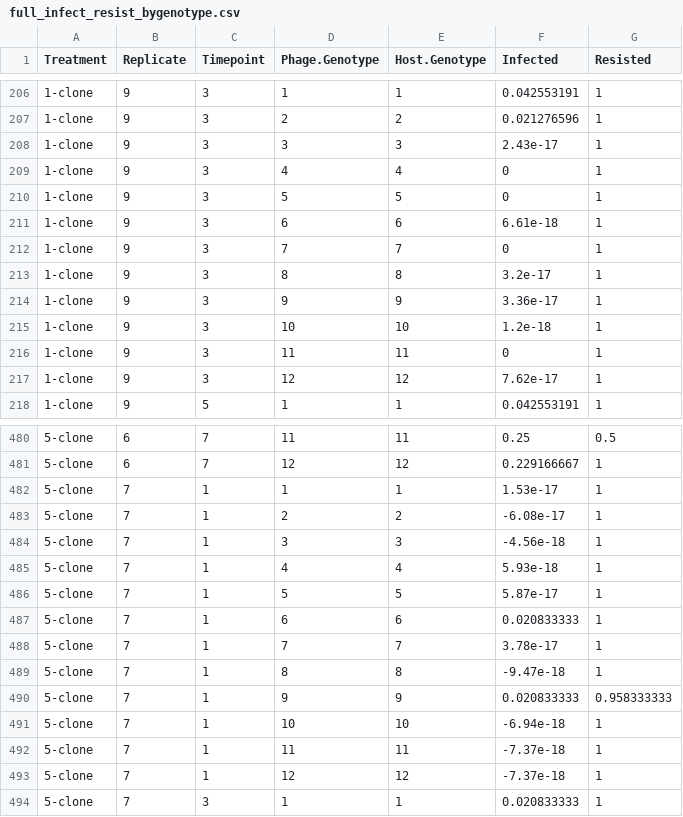
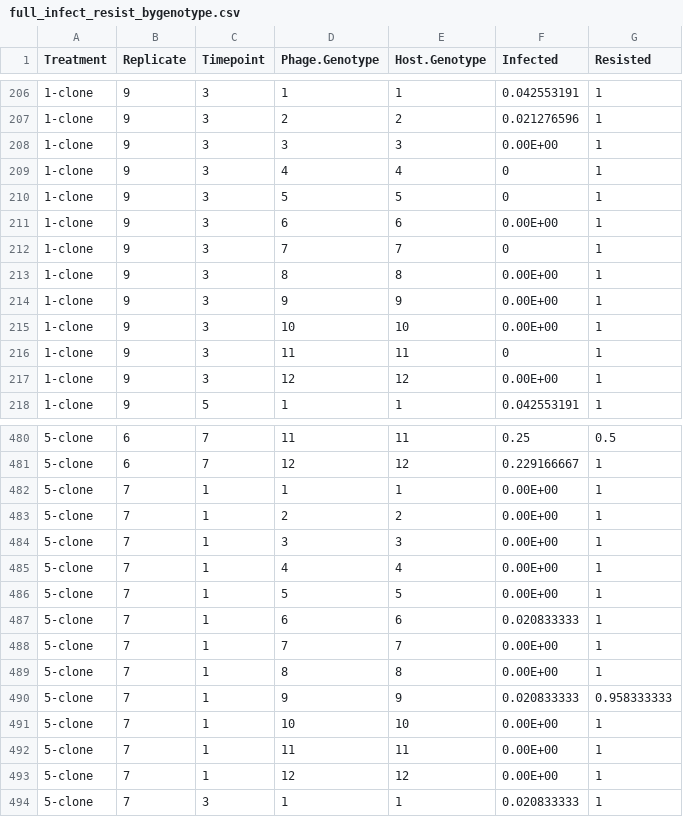
Before and after one commit to JackCommon/Small_Popn_Coevo, a CSV file: infectivity/summary_data/full_infect_resist_bygenotype.csv, drawn as a sheet; only a part is shown, gaps mark what is left out; the diff covers the shown part only.

Commit message:
Finalised and refined models of infectivity and resistance evolution, plus updated figures

```diff
--- a/infectivity/summary_data/full_infect_resist_bygenotype.csv
+++ b/infectivity/summary_data/full_infect_resist_bygenotype.csv
@@ -208 +208 @@
-"1-clone","9","3","3","3",2.43e-17,1
+1-clone,9,3,3,3,0.00E+00,1
@@ -211 +211 @@
-"1-clone","9","3","6","6",6.61e-18,1
+1-clone,9,3,6,6,0.00E+00,1
@@ -213,3 +213,3 @@
-"1-clone","9","3","8","8",3.2e-17,1
-"1-clone","9","3","9","9",3.36e-17,1
-"1-clone","9","3","10","10",1.2e-18,1
+1-clone,9,3,8,8,0.00E+00,1
+1-clone,9,3,9,9,0.00E+00,1
+1-clone,9,3,10,10,0.00E+00,1
@@ -217 +217 @@
-"1-clone","9","3","12","12",7.62e-17,1
+1-clone,9,3,12,12,0.00E+00,1
@@ -482,5 +482,5 @@
-"5-clone","7","1","1","1",1.53e-17,1
-"5-clone","7","1","2","2",-6.08e-17,1
-"5-clone","7","1","3","3",-4.56e-18,1
-"5-clone","7","1","4","4",5.93e-18,1
-"5-clone","7","1","5","5",5.87e-17,1
+5-clone,7,1,1,1,0.00E+00,1
+5-clone,7,1,2,2,0.00E+00,1
+5-clone,7,1,3,3,0.00E+00,1
+5-clone,7,1,4,4,0.00E+00,1
+5-clone,7,1,5,5,0.00E+00,1
@@ -488,2 +488,2 @@
-"5-clone","7","1","7","7",3.78e-17,1
-"5-clone","7","1","8","8",-9.47e-18,1
+5-clone,7,1,7,7,0.00E+00,1
+5-clone,7,1,8,8,0.00E+00,1
@@ -491,3 +491,3 @@
-"5-clone","7","1","10","10",-6.94e-18,1
-"5-clone","7","1","11","11",-7.37e-18,1
-"5-clone","7","1","12","12",-7.37e-18,1
+5-clone,7,1,10,10,0.00E+00,1
+5-clone,7,1,11,11,0.00E+00,1
+5-clone,7,1,12,12,0.00E+00,1
```
Also changed, not shown: 5 edited cells elsewhere in this file, infectivity/summary_data/infectivity_resistance_means.csv, 2 other files.
